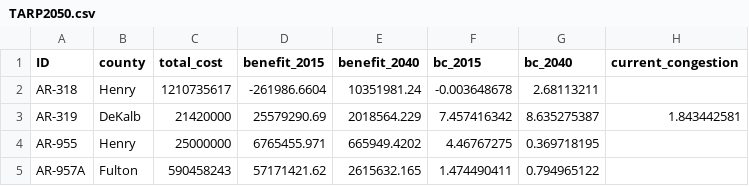
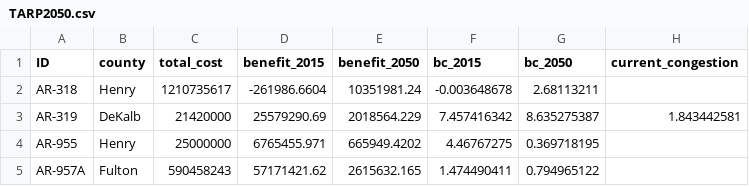
Before and after one commit to shichenfan/TARP2050, a CSV file: TARP2050.csv, drawn as a sheet; only a part is shown; the diff names each change by its address in the sheet, - before the commit and + after, or states it on an @@ line.

Commit message:
Update TARP2050.csv

```diff
--- a/TARP2050.csv
+++ b/TARP2050.csv
-E1: benefit_2040
+E1: benefit_2050
-G1: bc_2040
+G1: bc_2050
```
